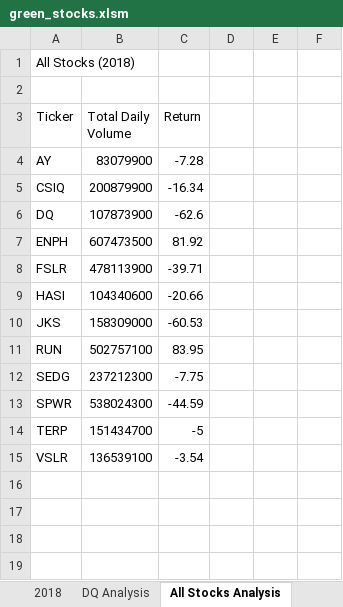
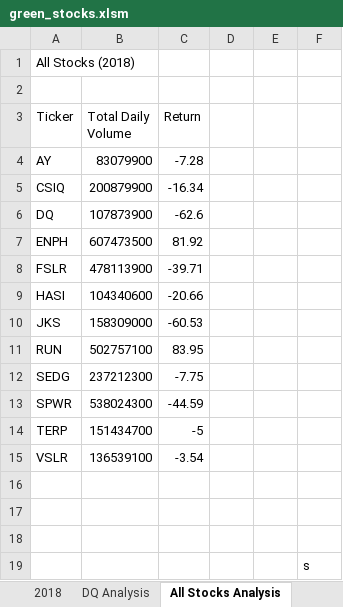
Before and after one commit to ericng921/data_analytics_2022, an Excel workbook: green_stocks.xlsm, sheet All Stocks Analysis, drawn as a sheet; values as stored, in another font and other column widths than the file's, no borders; the diff names each change by its address in the sheet, - before the commit and + after, or states it on an @@ line.

Commit message:
first version of green code

```diff
--- a/green_stocks.xlsm (sheet All Stocks Analysis)
+++ b/green_stocks.xlsm (sheet All Stocks Analysis)
+row 16: (empty)
+row 17: (empty)
+row 18: (empty)
+row 19:  |  |  |  |  | s
```
